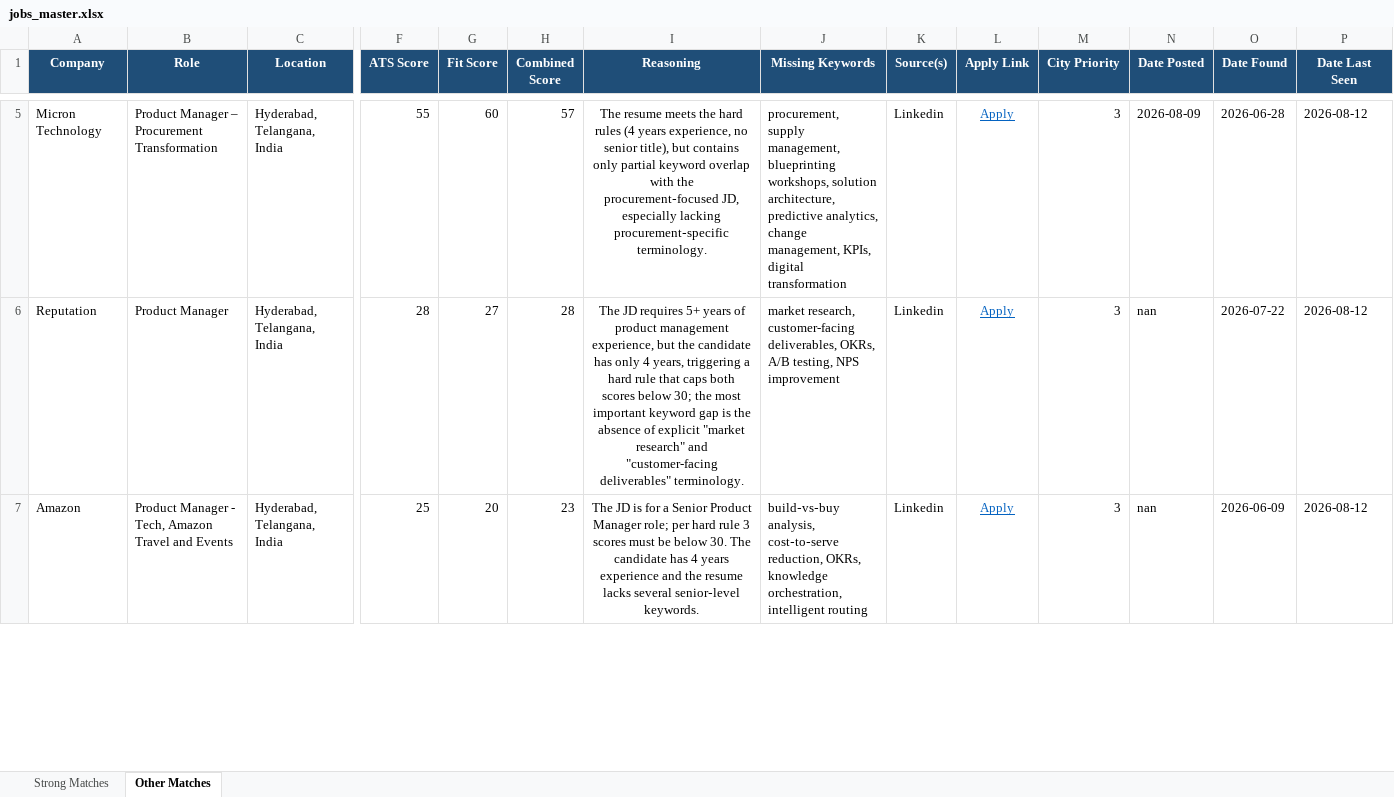
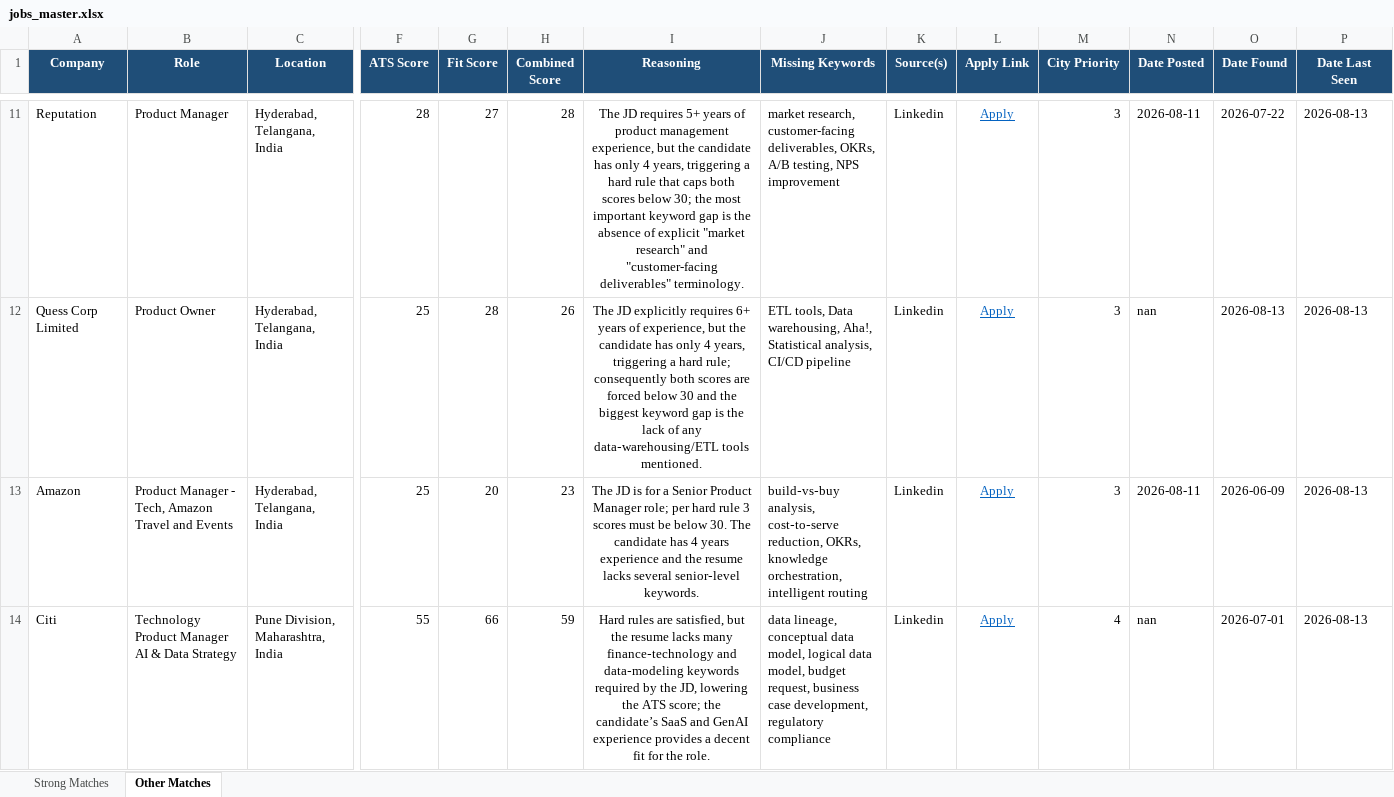
Before and after one commit to anirbanp19/Job-Tracker, an Excel workbook: output/jobs_master.xlsx, sheet Other Matches, drawn as a sheet; only a part is shown, gaps mark what is left out; values as stored, in another font and other column widths than the file's, no borders; removed rows and columns are numbered as before the commit, all else as after; rows hold the shown columns only; the diff covers the shown part only; the diff names each change by its address in the sheet, - before the commit and + after, or states it on an @@ line.

```diff
--- a/output/jobs_master.xlsx (sheet Other Matches)
+++ b/output/jobs_master.xlsx (sheet Other Matches)
-row 5: Micron Technology | Product Manager – Procurement Transformation | Hyderabad, Telangana, India | 55 | 60 | 57 | The resume meets the hard rules (4 years experience, no senior title), but contains only partial keyword overlap with the procurement‑focused JD, especially lacking procurement‑specific terminology. | procurement, supply management, blueprinting workshops, solution architecture, predictive analytics, change management, KPIs, digital transformation | Linkedin | Apply | 3 | 2026-08-09 | 2026-06-28 | 2026-08-12
-N11 (Date Posted): nan
+N11 (Date Posted): 2026-08-11
-P11 (Date Last Seen): 2026-08-12
+P11 (Date Last Seen): 2026-08-13
+row 12: Quess Corp Limited | Product Owner | Hyderabad, Telangana, India | 25 | 28 | 26 | The JD explicitly requires 6+ years of experience, but the candidate has only 4 years, triggering a hard rule; consequently both scores are forced below 30 and the biggest keyword gap is the lack of any data‑warehousing/ETL tools mentioned. | ETL tools, Data warehousing, Aha!, Statistical analysis, CI/CD pipeline | Linkedin | Apply | 3 | nan | 2026-08-13 | 2026-08-13
-N13 (Date Posted): nan
+N13 (Date Posted): 2026-08-11
-P13 (Date Last Seen): 2026-08-12
+P13 (Date Last Seen): 2026-08-13
+row 14: Citi | Technology Product Manager AI & Data Strategy | Pune Division, Maharashtra, India | 55 | 66 | 59 | Hard rules are satisfied, but the resume lacks many finance‑technology and data‑modeling keywords required by the JD, lowering the ATS score; the candidate’s SaaS and GenAI experience provides a decent fit for the role. | data lineage, conceptual data model, logical data model, budget request, business case development, regulatory compliance | Linkedin | Apply | 4 | nan | 2026-07-01 | 2026-08-13
```
Also changed, not shown: 8 added rows and 15 edited cells elsewhere in this sheet, sheet Strong Matches, 1 other file.
